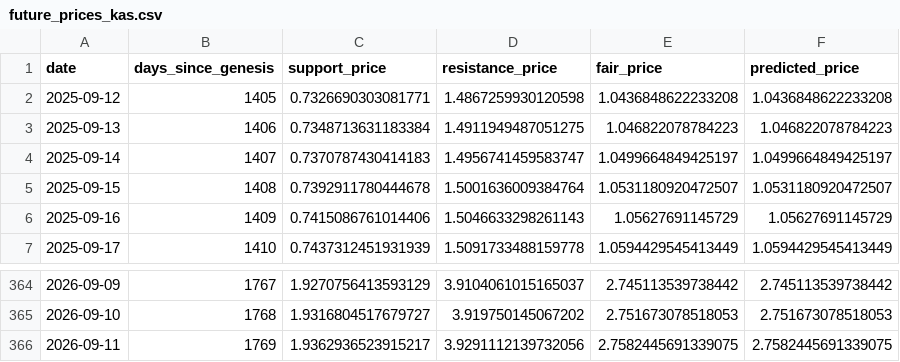
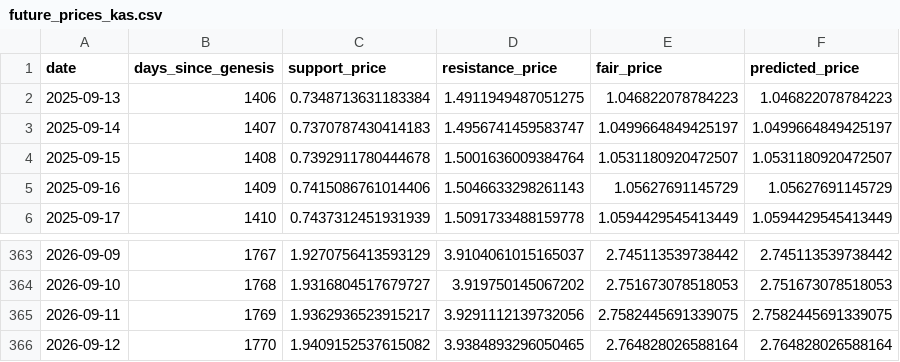
Before and after one commit to mariusortiz/kaspadash, a CSV file: future_prices_kas.csv, drawn as a sheet; only a part is shown, gaps mark what is left out.

```diff
--- a/future_prices_kas.csv
+++ b/future_prices_kas.csv
@@ -1,3 +1,2 @@
 date,days_since_genesis,support_price,resistance_price,fair_price,predicted_price
-2025-09-12,1405,0.7326690303081771,1.4867259930120598,1.0436848622233208,1.0436848622233208
 2025-09-13,1406,0.7348713631183384,1.4911949487051275,1.046822078784223,1.046822078784223
@@ -366 +365,2 @@ date,days_since_genesis,support_price,resistance_price,fair_price,predicted_pric
 2026-09-11,1769,1.9362936523915217,3.9291112139732056,2.7582445691339075,2.7582445691339075
+2026-09-12,1770,1.9409152537615082,3.9384893296050465,2.764828026588164,2.764828026588164
```
Also changed, not shown: historical_fair_price_kas.csv.
